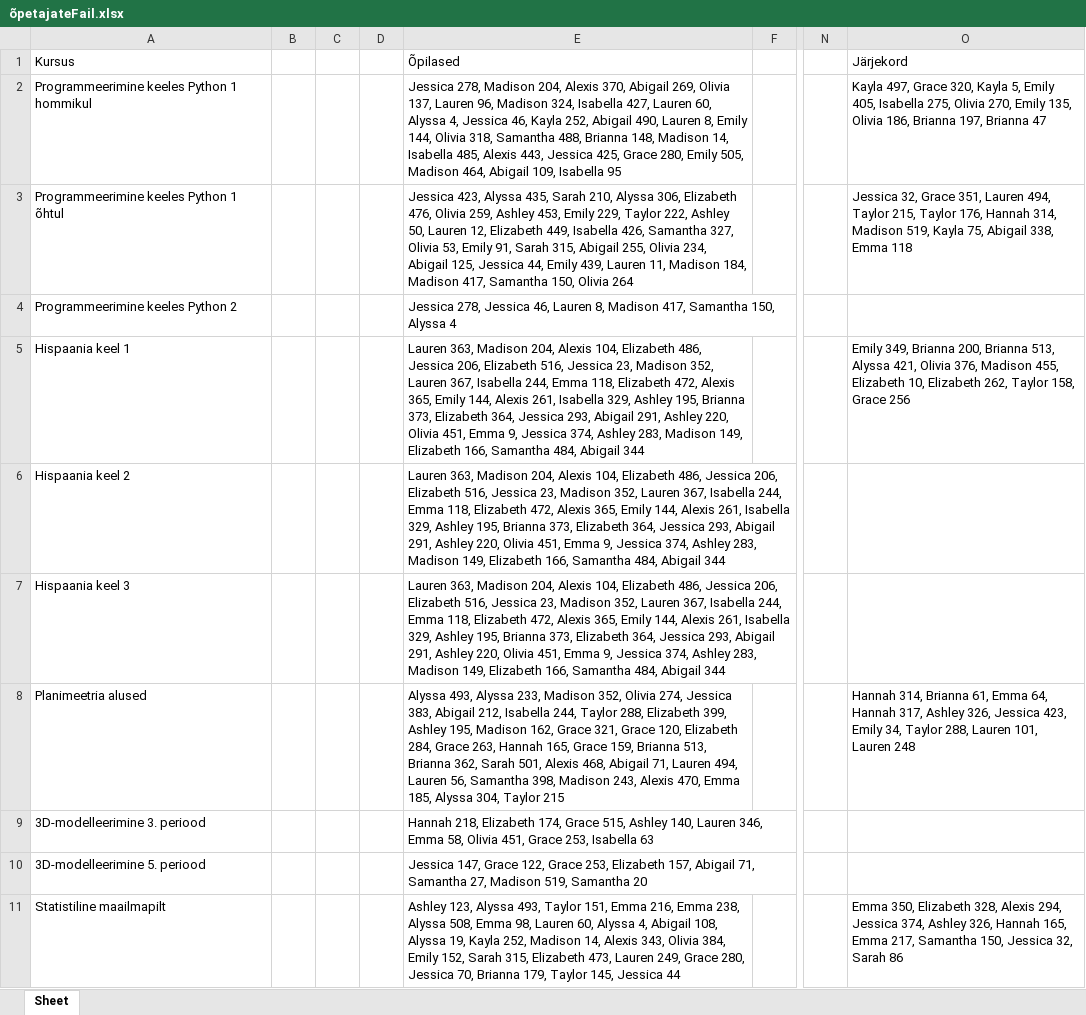
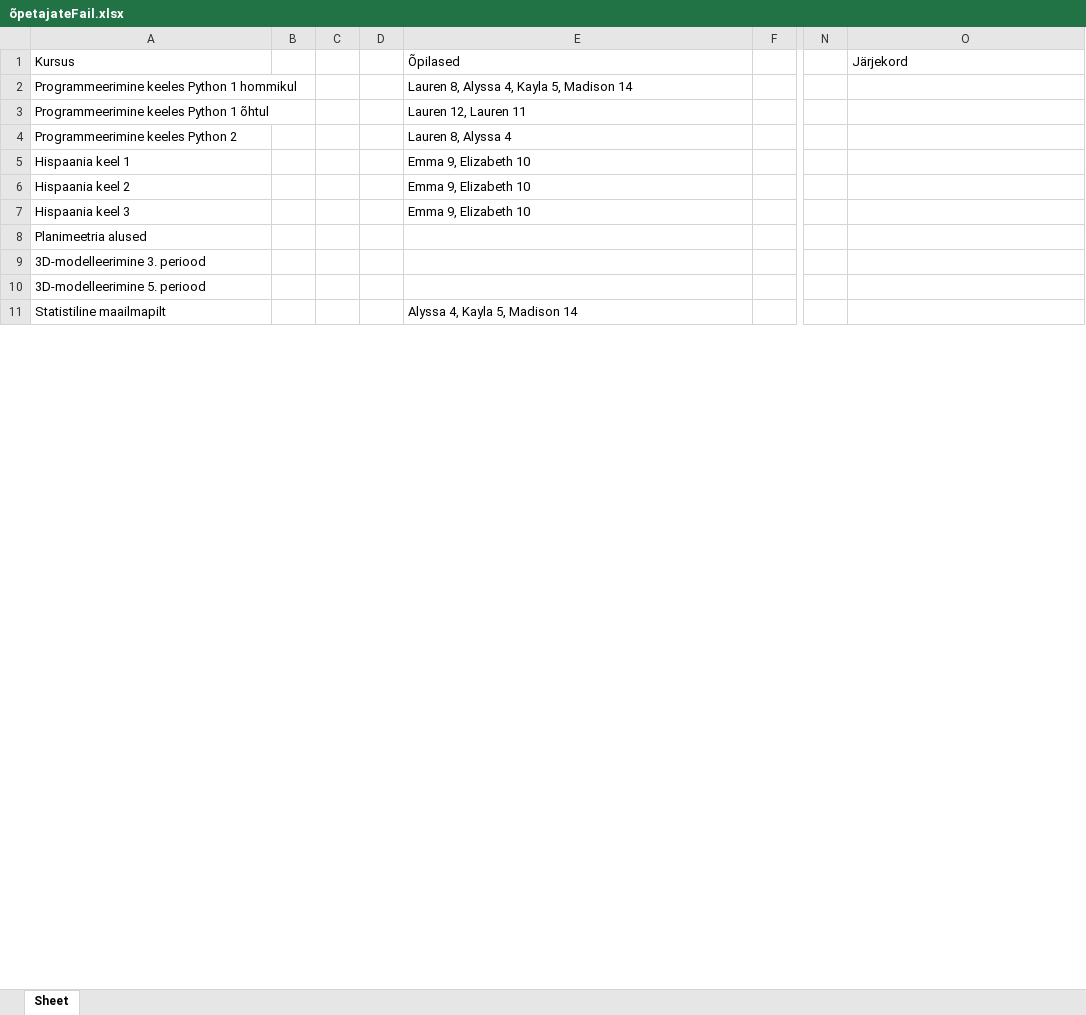
Before and after one commit to marcus99661/Valikkursuste-systeem, an Excel workbook: õpetajateFail.xlsx, sheet Sheet, drawn as a sheet; only a part is shown, gaps mark what is left out; values as stored, in another font and other column widths than the file's, no borders; the diff covers the shown part only; the diff names each change by its address in the sheet, - before the commit and + after, or states it on an @@ line.

Commit message:
paremini loetav logi fail

```diff
--- a/õpetajateFail.xlsx (sheet Sheet)
+++ b/õpetajateFail.xlsx (sheet Sheet)
-E2: Jessica 278, Madison 204, Alexis 370, Abigail 269, Olivia 137, Lauren 96, Madison 324, Isabella 427, Lauren 60, Alyssa 4, Jessica 46, Kayla 252, Abigail 490, Lauren 8, Emily 144, Olivia 318, Samantha 488, Brianna 148, Madison 14, Isabella 485, Alexis 443, Jessica 425, Grace 280, Emily 505, Madison 464, Abigail 109, Isabella 95
+E2: Lauren 8, Alyssa 4, Kayla 5, Madison 14
-O2: Kayla 497, Grace 320, Kayla 5, Emily 405, Isabella 275, Olivia 270, Emily 135, Olivia 186, Brianna 197, Brianna 47
+O2: (empty)
-E3: Jessica 423, Alyssa 435, Sarah 210, Alyssa 306, Elizabeth 476, Olivia 259, Ashley 453, Emily 229, Taylor 222, Ashley 50, Lauren 12, Elizabeth 449, Isabella 426, Samantha 327, Olivia 53, Emily 91, Sarah 315, Abigail 255, Olivia 234, Abigail 125, Jessica 44, Emily 439, Lauren 11, Madison 184, Madison 417, Samantha 150, Olivia 264
+E3: Lauren 12, Lauren 11
-O3: Jessica 32, Grace 351, Lauren 494, Taylor 215, Taylor 176, Hannah 314, Madison 519, Kayla 75, Abigail 338, Emma 118
+O3: (empty)
-E4: Jessica 278, Jessica 46, Lauren 8, Madison 417, Samantha 150, Alyssa 4
+E4: Lauren 8, Alyssa 4
-E5:E7: Lauren 363, Madison 204, Alexis 104, Elizabeth 486, Jessica 206, Elizabeth 516, Jessica 23, Madison 352, Lauren 367, Isabella 244, Emma 118, Elizabeth 472, Alexis 365, Emily 144, Alexis 261, Isabella 329, Ashley 195, Brianna 373, Elizabeth 364, Jessica 293, Abigail 291, Ashley 220, Olivia 451, Emma 9, Jessica 374, Ashley 283, Madison 149, Elizabeth 166, Samantha 484, Abigail 344
+E5:E7: Emma 9, Elizabeth 10
-O5: Emily 349, Brianna 200, Brianna 513, Alyssa 421, Olivia 376, Madison 455, Elizabeth 10, Elizabeth 262, Taylor 158, Grace 256
+O5: (empty)
-E8: Alyssa 493, Alyssa 233, Madison 352, Olivia 274, Jessica 383, Abigail 212, Isabella 244, Taylor 288, Elizabeth 399, Ashley 195, Madison 162, Grace 321, Grace 120, Elizabeth 284, Grace 263, Hannah 165, Grace 159, Brianna 513, Brianna 362, Sarah 501, Alexis 468, Abigail 71, Lauren 494, Lauren 56, Samantha 398, Madison 243, Alexis 470, Emma 185, Alyssa 304, Taylor 215
+E8: (empty)
-O8: Hannah 314, Brianna 61, Emma 64, Hannah 317, Ashley 326, Jessica 423, Emily 34, Taylor 288, Lauren 101, Lauren 248
+O8: (empty)
-E9: Hannah 218, Elizabeth 174, Grace 515, Ashley 140, Lauren 346, Emma 58, Olivia 451, Grace 253, Isabella 63
+E9: (empty)
-E10: Jessica 147, Grace 122, Grace 253, Elizabeth 157, Abigail 71, Samantha 27, Madison 519, Samantha 20
+E10: (empty)
-E11: Ashley 123, Alyssa 493, Taylor 151, Emma 216, Emma 238, Alyssa 508, Emma 98, Lauren 60, Alyssa 4, Abigail 108, Alyssa 19, Kayla 252, Madison 14, Alexis 343, Olivia 384, Emily 152, Sarah 315, Elizabeth 473, Lauren 249, Grace 280, Jessica 70, Brianna 179, Taylor 145, Jessica 44
+E11: Alyssa 4, Kayla 5, Madison 14
-O11: Emma 350, Elizabeth 328, Alexis 294, Jessica 374, Ashley 326, Hannah 165, Emma 217, Samantha 150, Jessica 32, Sarah 86
+O11: (empty)
```
Also changed, not shown: 155 edited cells elsewhere in this sheet, õpilasteFail.xlsx, 6 other files.
